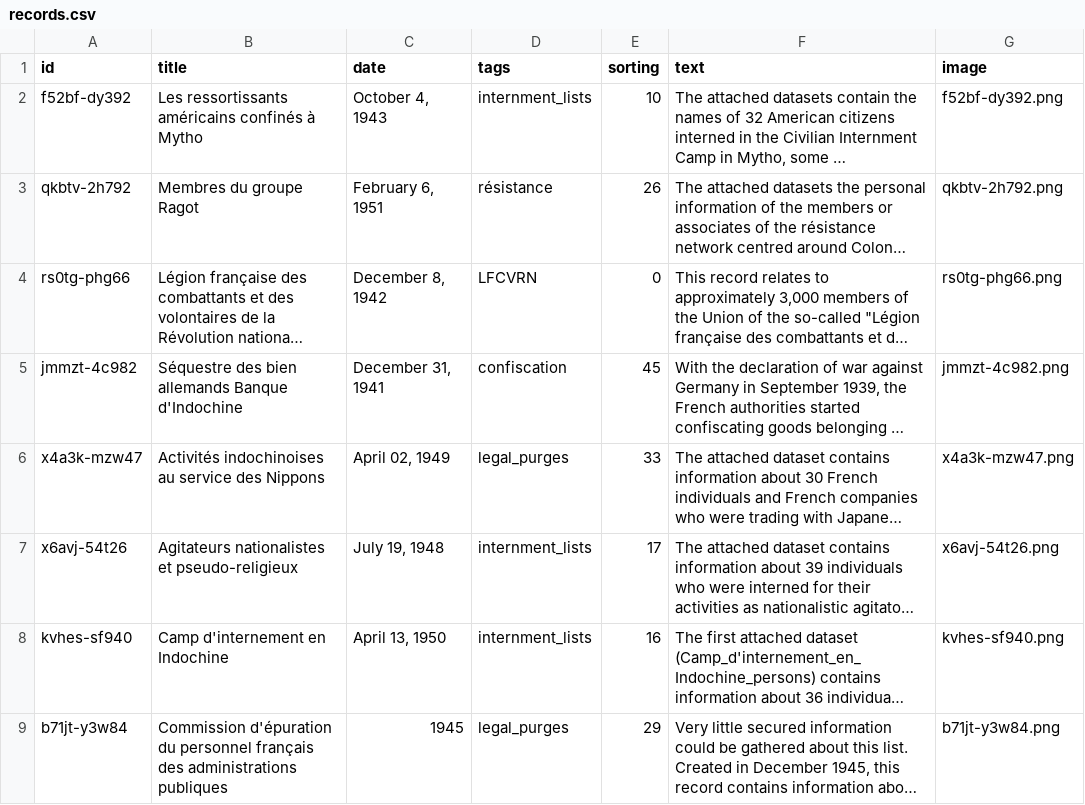
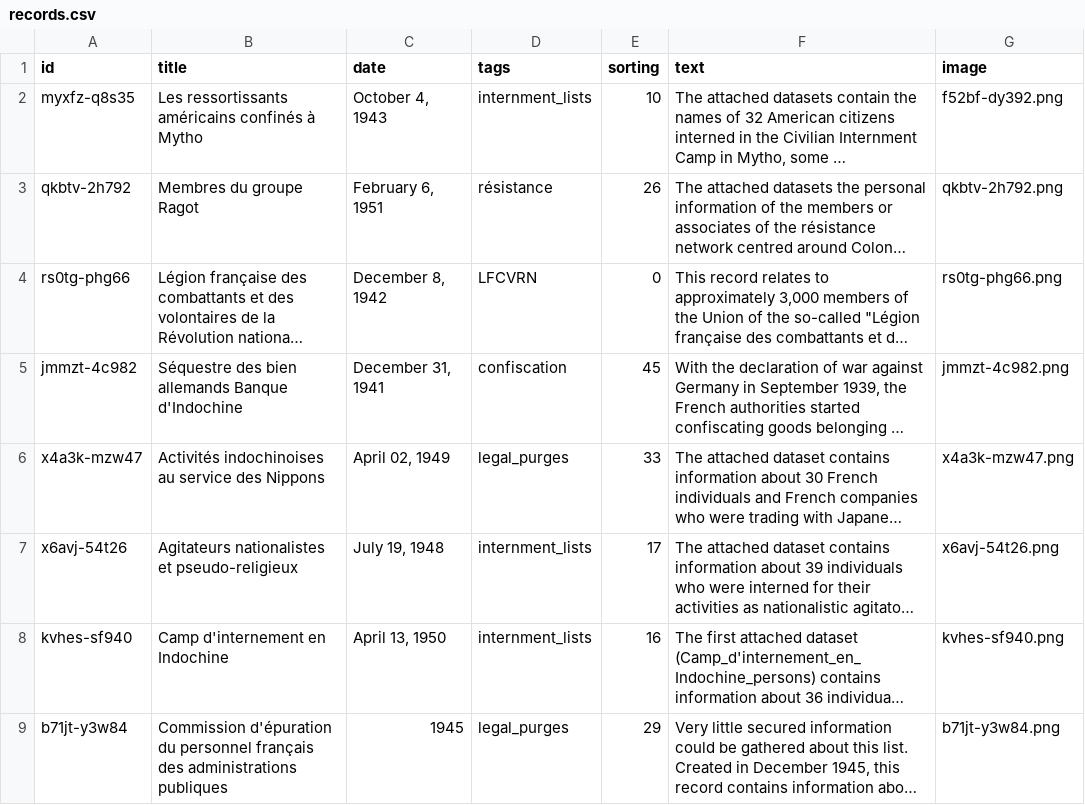
Before and after one commit to sorinmarti/ndr_core, a CSV file: main/static/main/records.csv, drawn as a sheet; only a part is shown; long unchanged cells end in …; the diff names each change by its address in the sheet, - before the commit and + after, or states it on an @@ line.

Commit message:
fix updated identifier in records.csv, remove old tsv.

```diff
--- a/main/static/main/records.csv
+++ b/main/static/main/records.csv
-A2 (id): f52bf-dy392
+A2 (id): myxfz-q8s35
```
